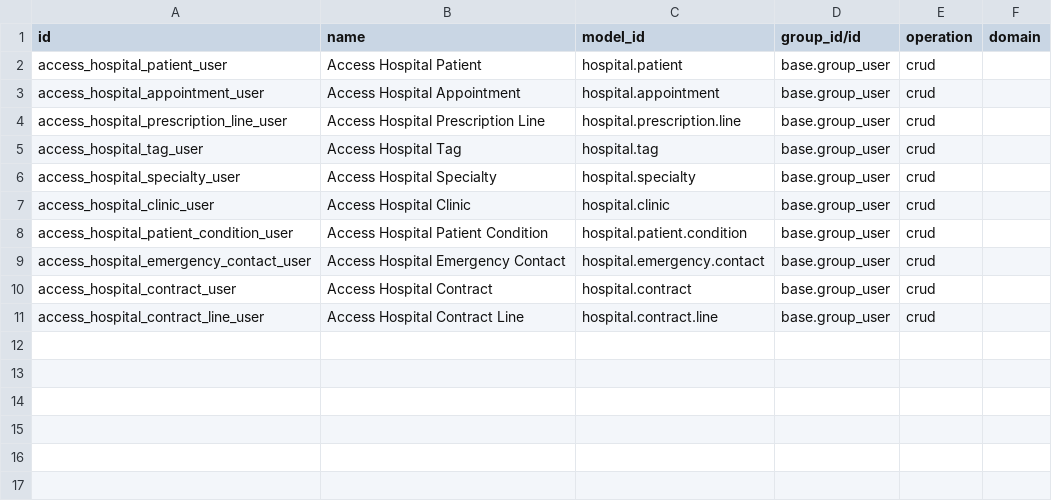
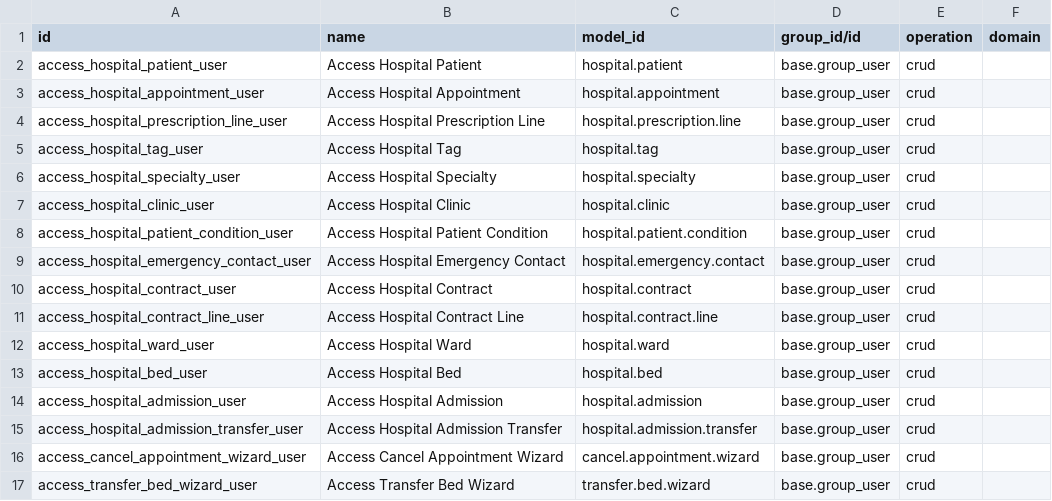
Before and after one commit to Ahmedd3ly/Odoo-Hospital-Management-Module, a CSV file: om_hospital/security/ir.access.csv, drawn as a sheet.

Commit message:
Added the admission system with wards and beds, fixed security for wizards, and added config settings for the om_hospital module

```diff
--- a/om_hospital/security/ir.access.csv
+++ b/om_hospital/security/ir.access.csv
@@ -11 +11,7 @@ access_hospital_contract_user,Access Hospital Contract,hospital.contract,base.gr
 access_hospital_contract_line_user,Access Hospital Contract Line,hospital.contract.line,base.group_user,crud,
+access_hospital_ward_user,Access Hospital Ward,hospital.ward,base.group_user,crud,
+access_hospital_bed_user,Access Hospital Bed,hospital.bed,base.group_user,crud,
+access_hospital_admission_user,Access Hospital Admission,hospital.admission,base.group_user,crud,
+access_hospital_admission_transfer_user,Access Hospital Admission Transfer,hospital.admission.transfer,base.group_user,crud,
+access_cancel_appointment_wizard_user,Access Cancel Appointment Wizard,cancel.appointment.wizard,base.group_user,crud,
+access_transfer_bed_wizard_user,Access Transfer Bed Wizard,transfer.bed.wizard,base.group_user,crud,
```
Also changed, not shown: 25 other files.
